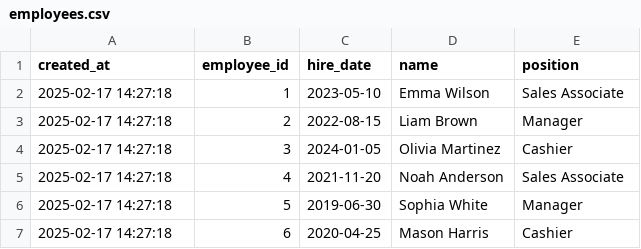
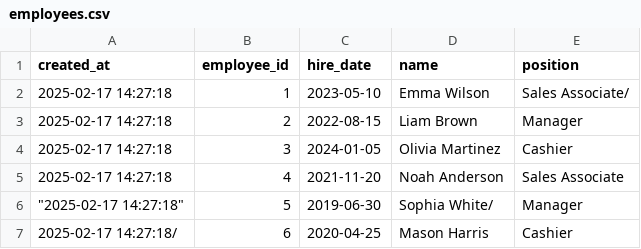
Before and after one commit to jrny6996/base-excel-api, a CSV file: employees.csv, drawn as a sheet.

```diff
--- a/employees.csv
+++ b/employees.csv
@@ -1,3 +1,3 @@
 created_at,employee_id,hire_date,name,position
-2025-02-17 14:27:18,1,2023-05-10,Emma Wilson,Sales Associate
+2025-02-17 14:27:18,1,2023-05-10,Emma Wilson,Sales Associate/
 2025-02-17 14:27:18,2,2022-08-15,Liam Brown,Manager
@@ -5,3 +5,3 @@
 2025-02-17 14:27:18,4,2021-11-20,Noah Anderson,Sales Associate
-2025-02-17 14:27:18,5,2019-06-30,Sophia White,Manager
-2025-02-17 14:27:18,6,2020-04-25,Mason Harris,Cashier
+"""2025-02-17 14:27:18""",5,2019-06-30,Sophia White/,Manager
+2025-02-17 14:27:18/,6,2020-04-25,Mason Harris,Cashier
```
Also changed, not shown: customers.csv, purchases.csv, 5 other files.
